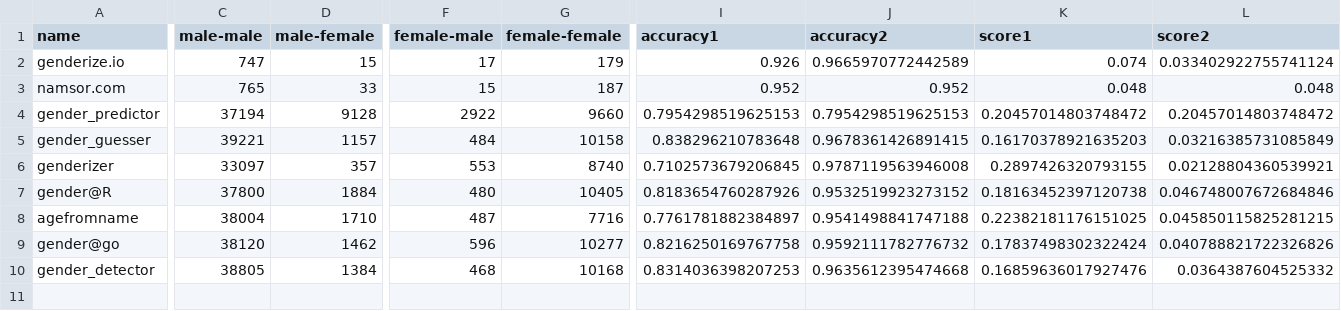
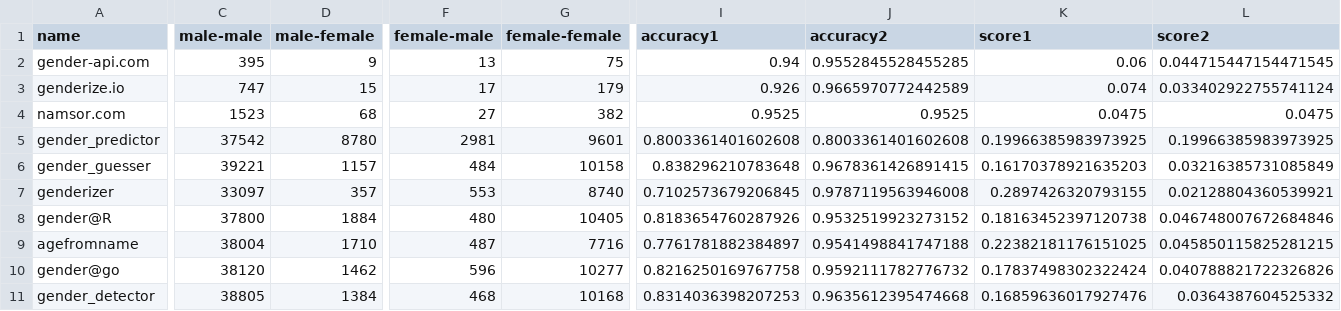
Before and after one commit to phyng/scilib, a CSV file: scilib/gender/benchmark/results.csv, drawn as a sheet; only a part is shown, gaps mark what is left out; addresses are those after the commit; rows hold the shown columns only; the diff covers the shown part only; the diff names each change by its address in the sheet, - before the commit and + after, or states it on an @@ line.

Commit message:
feat(gender): add api_gender package

```diff
--- a/scilib/gender/benchmark/results.csv
+++ b/scilib/gender/benchmark/results.csv
+row 2: gender-api.com | 395 | 9 | 13 | 75 | 0.94 | 0.9552845528455285 | 0.06 | 0.044715447154471545
-C4 (male-male): 765
+C4 (male-male): 1523
-D4 (male-female): 33
+D4 (male-female): 68
-F4 (female-male): 15
+F4 (female-male): 27
-G4 (female-female): 187
+G4 (female-female): 382
-I4 (accuracy1): 0.952
+I4 (accuracy1): 0.9525
-J4 (accuracy2): 0.952
+J4 (accuracy2): 0.9525
-K4 (score1): 0.048
+K4 (score1): 0.0475
-L4 (score2): 0.048
+L4 (score2): 0.0475
-C5 (male-male): 37194
+C5 (male-male): 37542
-D5 (male-female): 9128
+D5 (male-female): 8780
-F5 (female-male): 2922
+F5 (female-male): 2981
-G5 (female-female): 9660
+G5 (female-female): 9601
-I5 (accuracy1): 0.7954298519625153
+I5 (accuracy1): 0.8003361401602608
-J5 (accuracy2): 0.7954298519625153
+J5 (accuracy2): 0.8003361401602608
-K5 (score1): 0.20457014803748472
+K5 (score1): 0.19966385983973925
-L5 (score2): 0.20457014803748472
+L5 (score2): 0.19966385983973925
```
Also changed, not shown: 3 edited cells elsewhere in this file, 6 other files.
